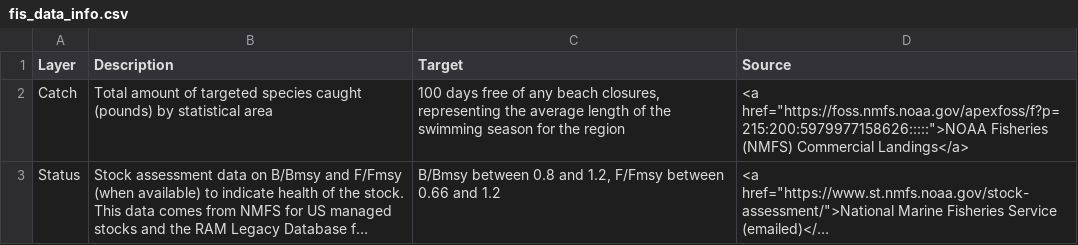
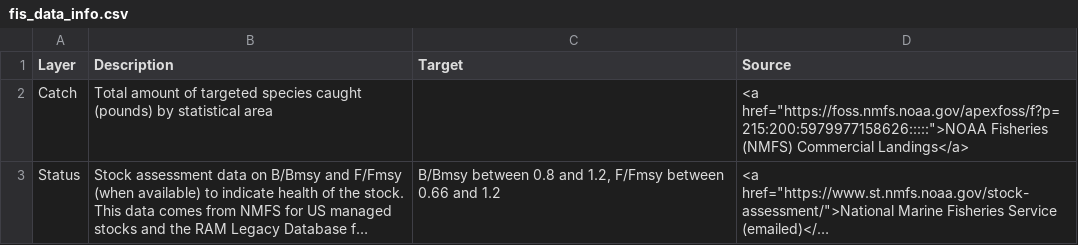
Before and after one commit to OHI-Northeast/ne-prep, a CSV file: prep/fis/data/fis_data_info.csv, drawn as a sheet; long unchanged cells end in …; the diff names each change by its address in the sheet, - before the commit and + after, or states it on an @@ line.

Commit message:
fixed fisheries data table target

```diff
--- a/prep/fis/data/fis_data_info.csv
+++ b/prep/fis/data/fis_data_info.csv
-C2 (Target): 100 days free of any beach closures, representing the average length of the swimming season for the region
+C2 (Target): (empty)
```
Also changed, not shown: 1 other file.
